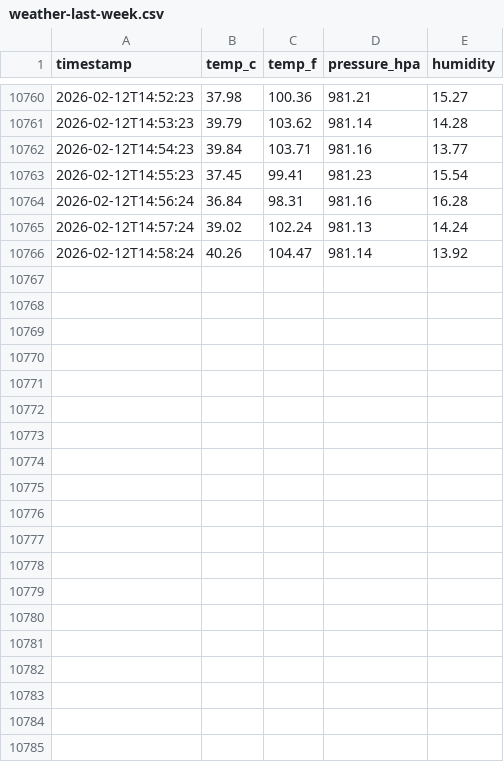
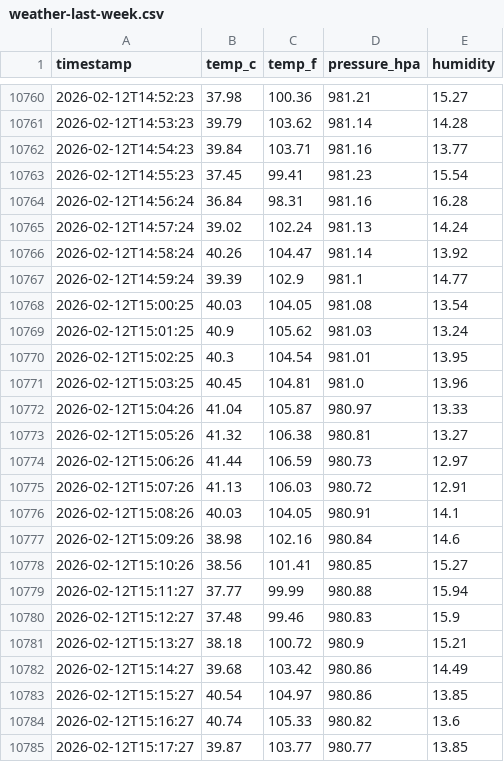
Before and after one commit to mr-hazmat/RPi_Compact-Weather-Station, a CSV file: docs/data/weather-last-week.csv, drawn as a sheet; only a part is shown, gaps mark what is left out; the diff covers the shown part only; the diff names each change by its address in the sheet, - before the commit and + after, or states it on an @@ line.

Commit message:
Weather DB update 2026-02-12 15:30

```diff
--- a/docs/data/weather-last-week.csv
+++ b/docs/data/weather-last-week.csv
+row 10767: 2026-02-12T14:59:24 | 39.39 | 102.9 | 981.1 | 14.77
+row 10768: 2026-02-12T15:00:25 | 40.03 | 104.05 | 981.08 | 13.54
+row 10769: 2026-02-12T15:01:25 | 40.9 | 105.62 | 981.03 | 13.24
+row 10770: 2026-02-12T15:02:25 | 40.3 | 104.54 | 981.01 | 13.95
+row 10771: 2026-02-12T15:03:25 | 40.45 | 104.81 | 981.0 | 13.96
+row 10772: 2026-02-12T15:04:26 | 41.04 | 105.87 | 980.97 | 13.33
+row 10773: 2026-02-12T15:05:26 | 41.32 | 106.38 | 980.81 | 13.27
+row 10774: 2026-02-12T15:06:26 | 41.44 | 106.59 | 980.73 | 12.97
+row 10775: 2026-02-12T15:07:26 | 41.13 | 106.03 | 980.72 | 12.91
+row 10776: 2026-02-12T15:08:26 | 40.03 | 104.05 | 980.91 | 14.1
+row 10777: 2026-02-12T15:09:26 | 38.98 | 102.16 | 980.84 | 14.6
+row 10778: 2026-02-12T15:10:26 | 38.56 | 101.41 | 980.85 | 15.27
+row 10779: 2026-02-12T15:11:27 | 37.77 | 99.99 | 980.88 | 15.94
+row 10780: 2026-02-12T15:12:27 | 37.48 | 99.46 | 980.83 | 15.9
+row 10781: 2026-02-12T15:13:27 | 38.18 | 100.72 | 980.9 | 15.21
+row 10782: 2026-02-12T15:14:27 | 39.68 | 103.42 | 980.86 | 14.49
+row 10783: 2026-02-12T15:15:27 | 40.54 | 104.97 | 980.86 | 13.85
+row 10784: 2026-02-12T15:16:27 | 40.74 | 105.33 | 980.82 | 13.6
+row 10785: 2026-02-12T15:17:27 | 39.87 | 103.77 | 980.77 | 13.85
```
Also changed, not shown: 10 added rows elsewhere in this file, 1 other file.
